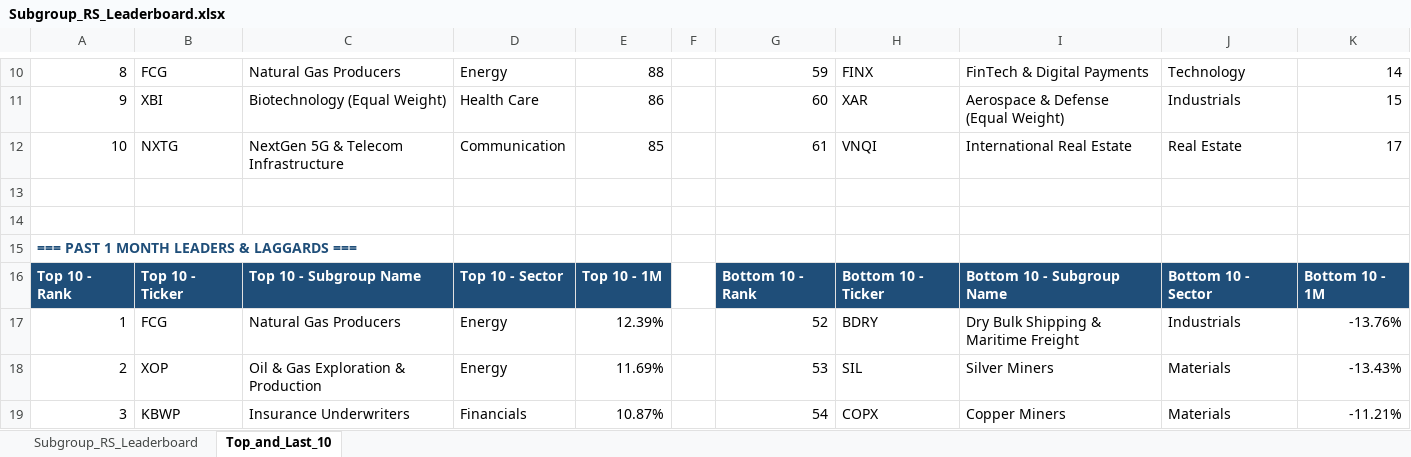
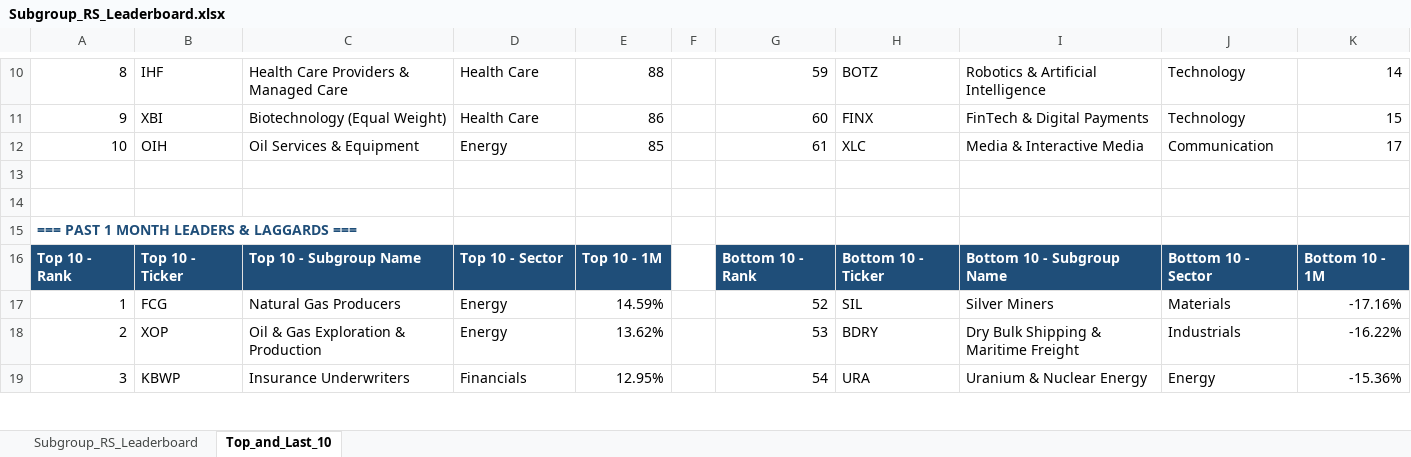
Before and after one commit to Jamesssurfer/SubGroup-Tracker, an Excel workbook: Subgroup_RS_Leaderboard.xlsx, sheet Top_and_Last_10, drawn as a sheet; only a part is shown, gaps mark what is left out; values as stored, in another font and other column widths than the file's, no borders; formulas without a stored value are shown as written; the diff covers the shown part only; the diff names each change by its address in the sheet, - before the commit and + after, or states it on an @@ line.

```diff
--- a/Subgroup_RS_Leaderboard.xlsx (sheet Top_and_Last_10)
+++ b/Subgroup_RS_Leaderboard.xlsx (sheet Top_and_Last_10)
-B10: FCG
+B10: IHF
-C10: Natural Gas Producers
+C10: Health Care Providers & Managed Care
-D10: Energy
+D10: Health Care
-H10: FINX
+H10: BOTZ
-I10: FinTech & Digital Payments
+I10: Robotics & Artificial Intelligence
-H11: XAR
+H11: FINX
-I11: Aerospace & Defense (Equal Weight)
+I11: FinTech & Digital Payments
-J11: Industrials
+J11: Technology
-B12: NXTG
+B12: OIH
-C12: NextGen 5G & Telecom Infrastructure
+C12: Oil Services & Equipment
-D12: Communication
+D12: Energy
-H12: VNQI
+H12: XLC
-I12: International Real Estate
+I12: Media & Interactive Media
-J12: Real Estate
+J12: Communication
-E17: 12.39%
+E17: 14.59%
-H17: BDRY
+H17: SIL
-I17: Dry Bulk Shipping & Maritime Freight
+I17: Silver Miners
-J17: Industrials
+J17: Materials
-K17: -13.76%
+K17: -17.16%
-E18: 11.69%
+E18: 13.62%
-H18: SIL
+H18: BDRY
-I18: Silver Miners
+I18: Dry Bulk Shipping & Maritime Freight
-J18: Materials
+J18: Industrials
-K18: -13.43%
+K18: -16.22%
-E19: 10.87%
+E19: 12.95%
-H19: COPX
+H19: URA
-I19: Copper Miners
+I19: Uranium & Nuclear Energy
-J19: Materials
+J19: Energy
-K19: -11.21%
+K19: -15.36%
```
Also changed, not shown: 13 added rows, 13 removed rows and 167 edited cells elsewhere in this sheet, sheet Subgroup_RS_Leaderboard.
